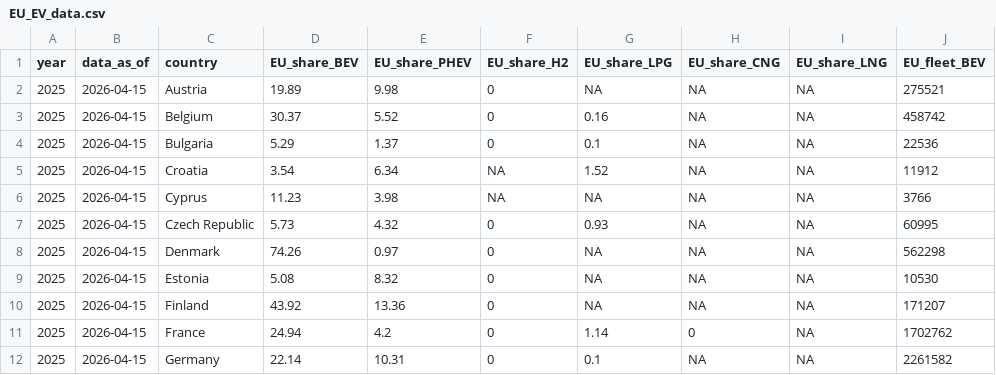
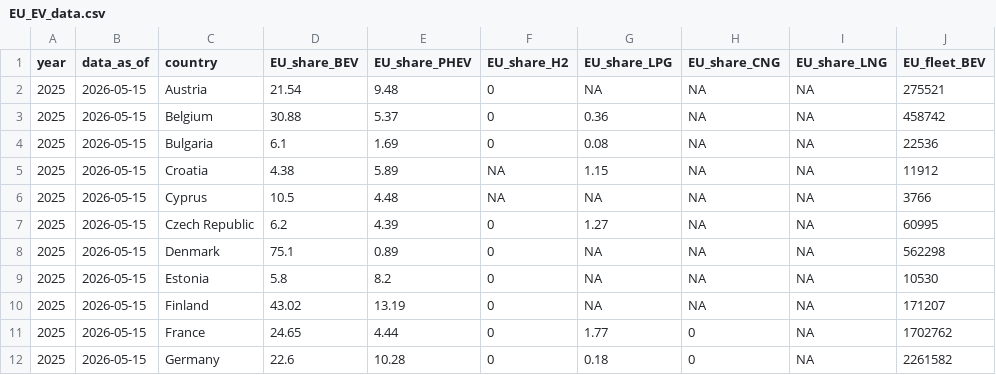
Before and after one commit to atsokol/ukraine-EV-data-update, a CSV file: output-data/EU_EV_data.csv, drawn as a sheet; only a part is shown; the diff covers the shown part only; the diff names each change by its address in the sheet, - before the commit and + after, or states it on an @@ line.

```diff
--- a/output-data/EU_EV_data.csv
+++ b/output-data/EU_EV_data.csv
-B2:B12 (data_as_of): 2026-04-15
+B2:B12 (data_as_of): 2026-05-15
-D2 (EU_share_BEV): 19.89
+D2 (EU_share_BEV): 21.54
-E2 (EU_share_PHEV): 9.98
+E2 (EU_share_PHEV): 9.48
-D3 (EU_share_BEV): 30.37
+D3 (EU_share_BEV): 30.88
-E3 (EU_share_PHEV): 5.52
+E3 (EU_share_PHEV): 5.37
-G3 (EU_share_LPG): 0.16
+G3 (EU_share_LPG): 0.36
-D4 (EU_share_BEV): 5.29
+D4 (EU_share_BEV): 6.1
-E4 (EU_share_PHEV): 1.37
+E4 (EU_share_PHEV): 1.69
-G4 (EU_share_LPG): 0.1
+G4 (EU_share_LPG): 0.08
-D5 (EU_share_BEV): 3.54
+D5 (EU_share_BEV): 4.38
-E5 (EU_share_PHEV): 6.34
+E5 (EU_share_PHEV): 5.89
-G5 (EU_share_LPG): 1.52
+G5 (EU_share_LPG): 1.15
-D6 (EU_share_BEV): 11.23
+D6 (EU_share_BEV): 10.5
-E6 (EU_share_PHEV): 3.98
+E6 (EU_share_PHEV): 4.48
-D7 (EU_share_BEV): 5.73
+D7 (EU_share_BEV): 6.2
-E7 (EU_share_PHEV): 4.32
+E7 (EU_share_PHEV): 4.39
-G7 (EU_share_LPG): 0.93
+G7 (EU_share_LPG): 1.27
-D8 (EU_share_BEV): 74.26
+D8 (EU_share_BEV): 75.1
-E8 (EU_share_PHEV): 0.97
+E8 (EU_share_PHEV): 0.89
-D9 (EU_share_BEV): 5.08
+D9 (EU_share_BEV): 5.8
-E9 (EU_share_PHEV): 8.32
+E9 (EU_share_PHEV): 8.2
-D10 (EU_share_BEV): 43.92
+D10 (EU_share_BEV): 43.02
-E10 (EU_share_PHEV): 13.36
+E10 (EU_share_PHEV): 13.19
-D11 (EU_share_BEV): 24.94
+D11 (EU_share_BEV): 24.65
-E11 (EU_share_PHEV): 4.2
+E11 (EU_share_PHEV): 4.44
-G11 (EU_share_LPG): 1.14
+G11 (EU_share_LPG): 1.77
-D12 (EU_share_BEV): 22.14
+D12 (EU_share_BEV): 22.6
-E12 (EU_share_PHEV): 10.31
+E12 (EU_share_PHEV): 10.28
-G12 (EU_share_LPG): 0.1
+G12 (EU_share_LPG): 0.18
-H12 (EU_share_CNG): NA
+H12 (EU_share_CNG): 0
```
Also changed, not shown: 64 edited cells elsewhere in this file.
